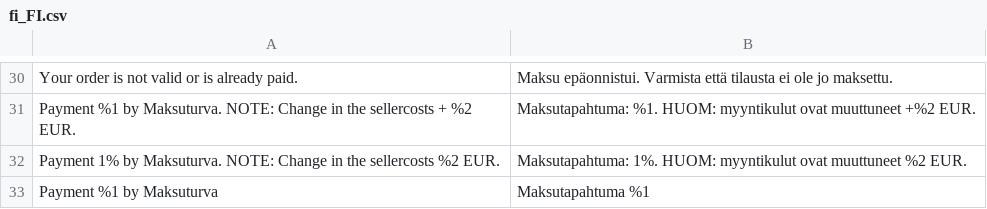
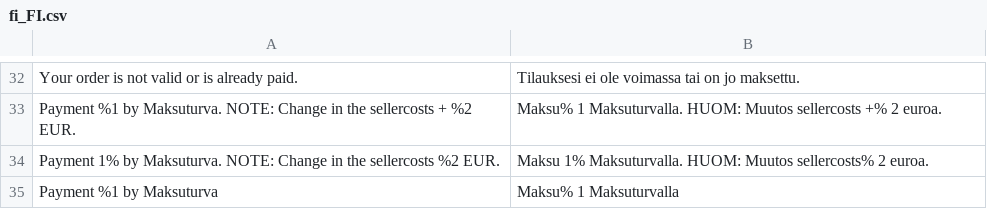
Before and after one commit to maksuturva/magento2_payment_module, a CSV file: app/code/Piimega/Maksuturva/i18n/fi_FI.csv, drawn as a sheet; only a part is shown, gaps mark what is left out; the diff covers the shown part only.

```diff
--- a/app/code/Piimega/Maksuturva/i18n/fi_FI.csv
+++ b/app/code/Piimega/Maksuturva/i18n/fi_FI.csv
@@ -30,4 +32,4 @@
-"Your order is not valid or is already paid.", "Maksu epäonnistui. Varmista että tilausta ei ole jo maksettu."
-"Payment %1 by Maksuturva. NOTE: Change in the sellercosts + %2 EUR.", "Maksutapahtuma: %1. HUOM: myyntikulut ovat muuttuneet +%2 EUR."
-"Payment 1% by Maksuturva. NOTE: Change in the sellercosts %2 EUR.", "Maksutapahtuma: 1%. HUOM: myyntikulut ovat muuttuneet %2 EUR."
-"Payment %1 by Maksuturva", "Maksutapahtuma %1"
+"Your order is not valid or is already paid.", "Tilauksesi ei ole voimassa tai on jo maksettu."
+"Payment %1 by Maksuturva. NOTE: Change in the sellercosts + %2 EUR.", "Maksu% 1 Maksuturvalla. HUOM: Muutos sellercosts +% 2 euroa."
+"Payment 1% by Maksuturva. NOTE: Change in the sellercosts %2 EUR.", "Maksu 1% Maksuturvalla. HUOM: Muutos sellercosts% 2 euroa."
+"Payment %1 by Maksuturva", "Maksu% 1 Maksuturvalla"
```
Also changed, not shown: 2 added rows and 25 edited cells elsewhere in this file, 1 other file.
